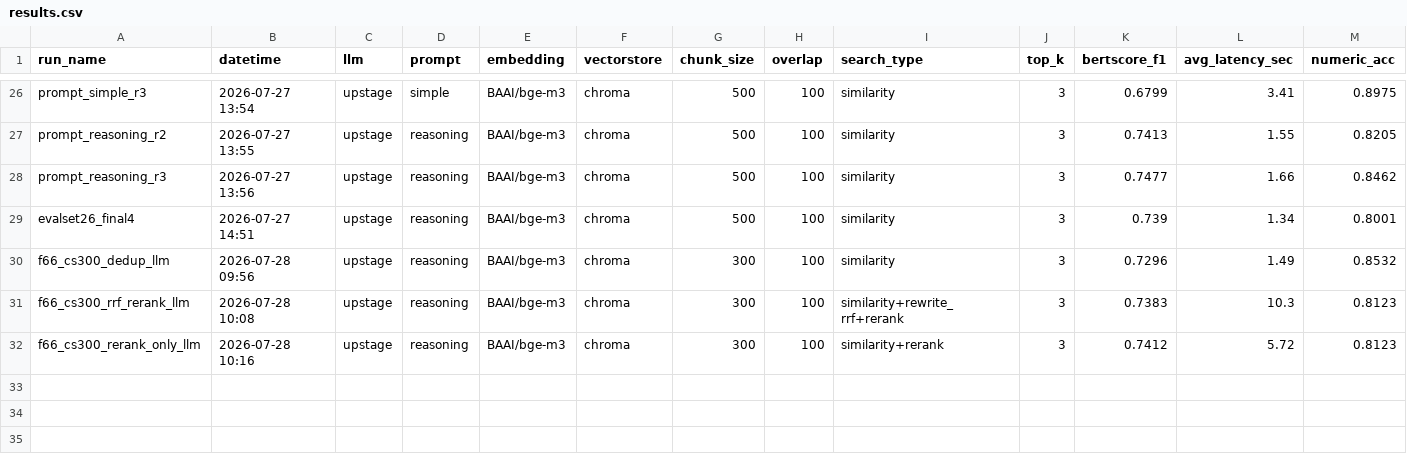
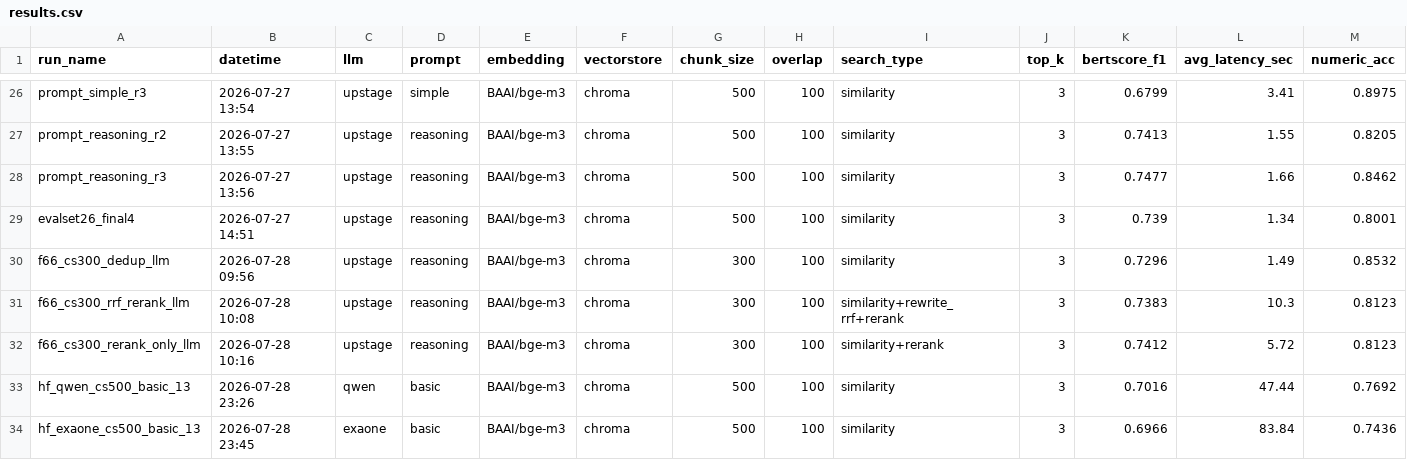
Before and after one commit to knukdt14/team-06-project, a CSV file: eval/results.csv, drawn as a sheet; only a part is shown, gaps mark what is left out; rows hold the shown columns only; the diff names each change by its address in the sheet, - before the commit and + after, or states it on an @@ line.

```diff
--- a/eval/results.csv
+++ b/eval/results.csv
+row 33: hf_qwen_cs500_basic_13 | 2026-07-28 23:26 | qwen | basic | BAAI/bge-m3 | chroma | 500 | 100 | similarity | 3 | 0.7016 | 47.44 | 0.7692
+row 34: hf_exaone_cs500_basic_13 | 2026-07-28 23:45 | exaone | basic | BAAI/bge-m3 | chroma | 500 | 100 | similarity | 3 | 0.6966 | 83.84 | 0.7436
```
Also changed, not shown: 5 other files.
